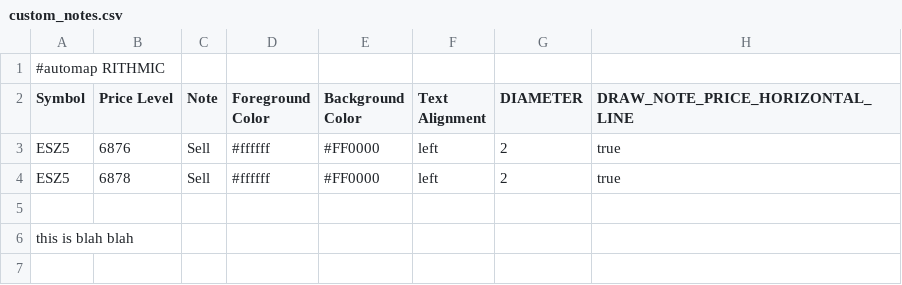
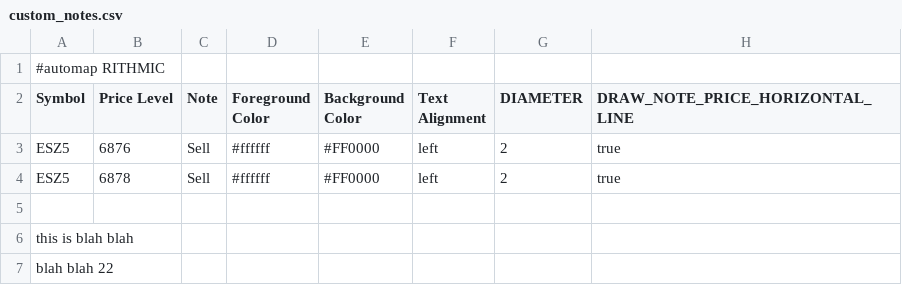
Before and after one commit to jdrochester/BookmapCloudSync, a CSV file: custom_notes.csv, drawn as a sheet.

Commit message:
Auto update from Google Sheets

```diff
--- a/custom_notes.csv
+++ b/custom_notes.csv
@@ -6 +6,2 @@
 "this is blah blah","","","","","","",""
+"blah blah 22","","","","","","",""
```
